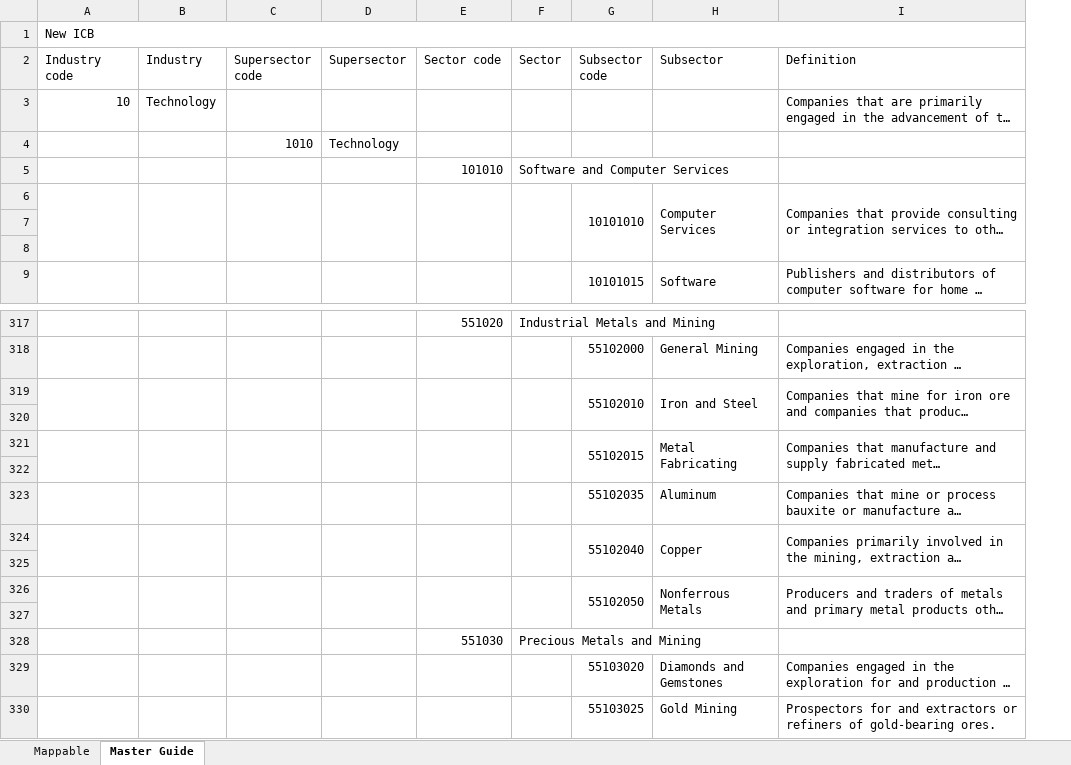
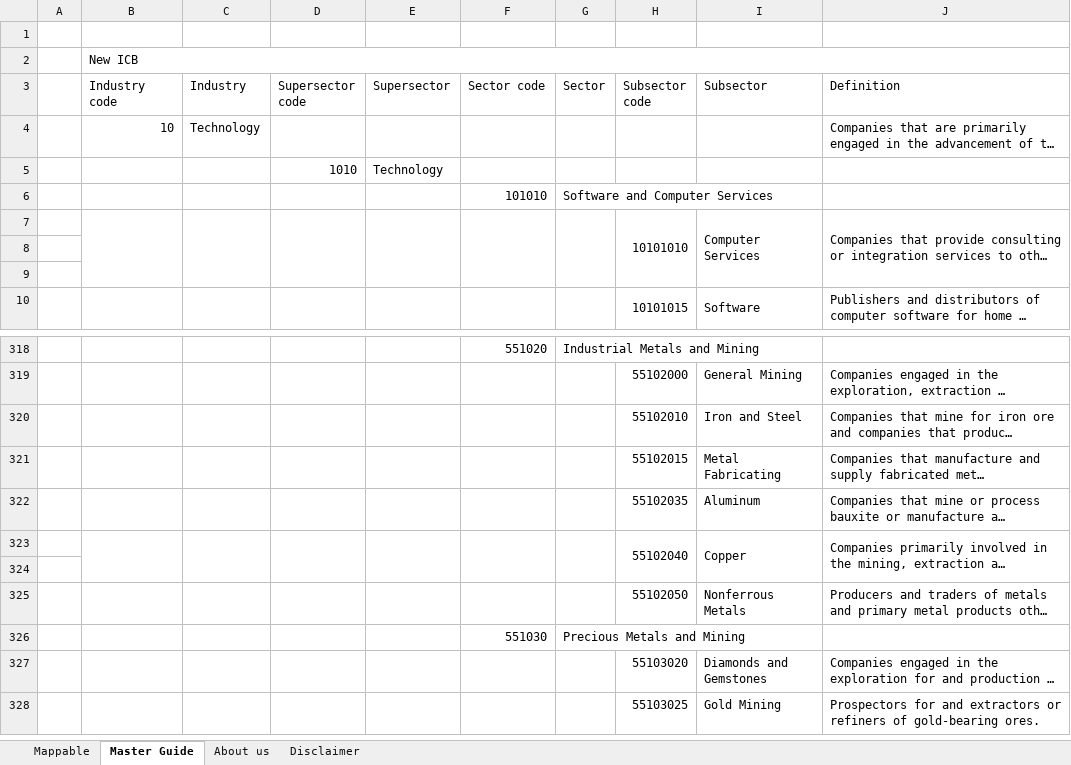
Before and after one commit to samhess/svelte-components, an Excel workbook: scripts/data/icb.xlsx, sheet Master Guide, drawn as a sheet; only a part is shown, gaps mark what is left out; long unchanged cells end in …; values as stored, in another font and other column widths than the file's, no cell formats; charts and pictures not drawn; removed rows and columns are numbered as before the commit, all else as after; the diff covers the shown part only; the diff names each change by its address in the sheet, - before the commit and + after, or states it on an @@ line.

```diff
--- a/scripts/data/icb.xlsx (sheet Master Guide)
+++ b/scripts/data/icb.xlsx (sheet Master Guide)
+sheet tab: About us
+sheet tab: Disclaimer
+column A, empty
+row 1: (empty)
-A319:A320 merged
-B319:B320 merged
-C319:C320 merged
-D319:D320 merged
-E319:E320 merged
-F319:F320 merged
-G319:G320 merged
-H319:H320 merged
-I319:I320 merged
-row 320: (empty)
-A321:A322 merged
-B321:B322 merged
-C321:C322 merged
-D321:D322 merged
-E321:E322 merged
-F321:F322 merged
-G321:G322 merged
-H321:H322 merged
-I321:I322 merged
-row 322: (empty)
-A326:A327 merged
-B326:B327 merged
-C326:C327 merged
-D326:D327 merged
-E326:E327 merged
-F326:F327 merged
-G326:G327 merged
-H326:H327 merged
-I326:I327 merged
-row 327: (empty)
```
Also changed, not shown: 13 removed rows and merged cells elsewhere in this sheet, sheet Mappable, cell formats, charts or pictures, scripts/data/gics.xlsx, 46 other files.
